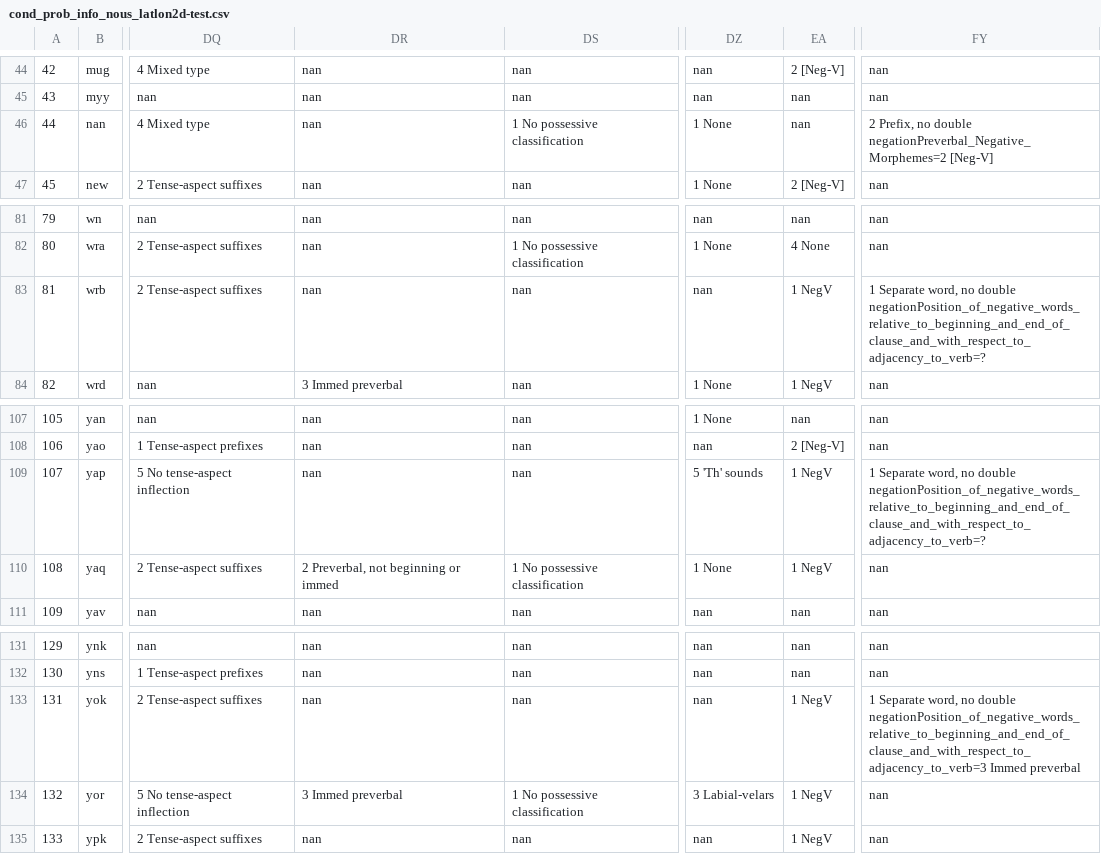
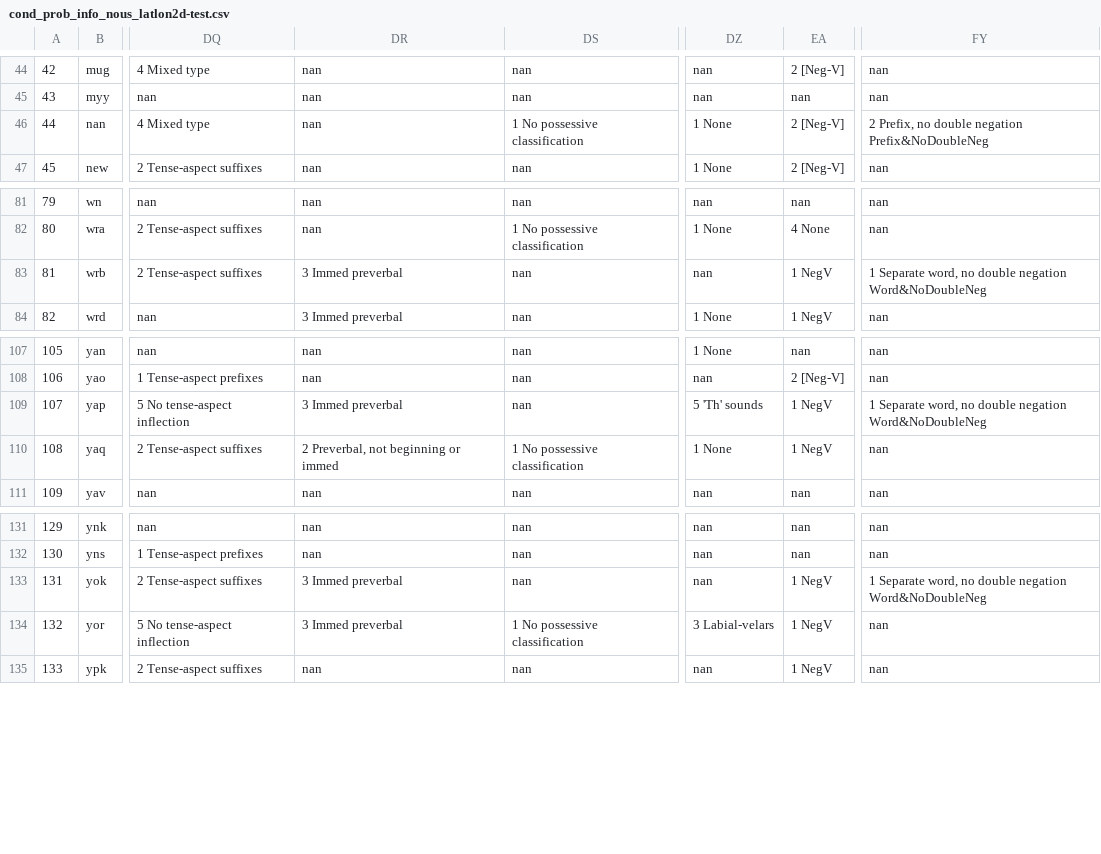
Before and after one commit to ufal/ST2020, a CSV file: outputs/cond_prob_info_nous_latlon2d-test.csv, drawn as a sheet; only a part is shown, gaps mark what is left out; the diff covers the shown part only; the diff names each change by its address in the sheet, - before the commit and + after, or states it on an @@ line.

```diff
--- a/outputs/cond_prob_info_nous_latlon2d-test.csv
+++ b/outputs/cond_prob_info_nous_latlon2d-test.csv
-EA46: nan
+EA46: 2 [Neg-V]
-FY46: …no double negationPreverbal_Negative_Morphemes=2 [Neg-V]
+FY46: …no double negation Prefix&NoDoubleNeg
-DR83: nan
+DR83: 3 Immed preverbal
-FY83: …no double negationPosition_of_negative_words_relative_to_beginning_and_end_of_clause_and_with_respect_to_adjacency_to_verb=?
+FY83: …no double negation Word&NoDoubleNeg
-DR109: nan
+DR109: 3 Immed preverbal
-FY109: …no double negationPosition_of_negative_words_relative_to_beginning_and_end_of_clause_and_with_respect_to_adjacency_to_verb=?
+FY109: …no double negation Word&NoDoubleNeg
-DR133: nan
+DR133: 3 Immed preverbal
-FY133: …no double negationPosition_of_negative_words_relative_to_beginning_and_end_of_clause_and_with_respect_to_adjacency_to_verb=3 Immed preverbal
+FY133: …no double negation Word&NoDoubleNeg
```
Also changed, not shown: 15 edited cells elsewhere in this file, outputs/cond_prob_info_nous_latlon2d-dev-scores.csv, outputs/cond_prob_info_nous_latlon2d-test-scores.csv, 1 other file.
